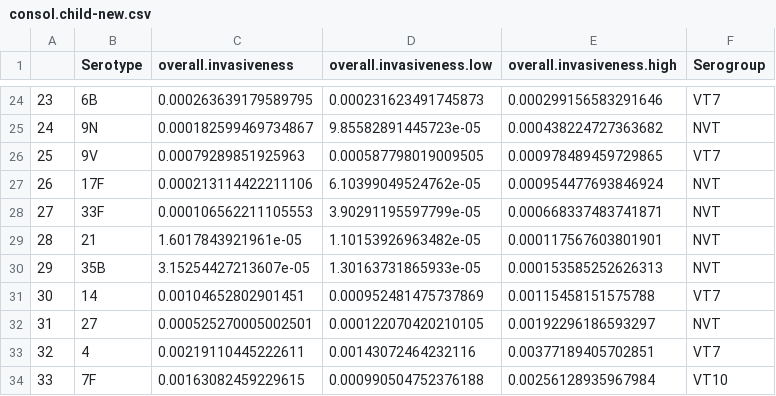
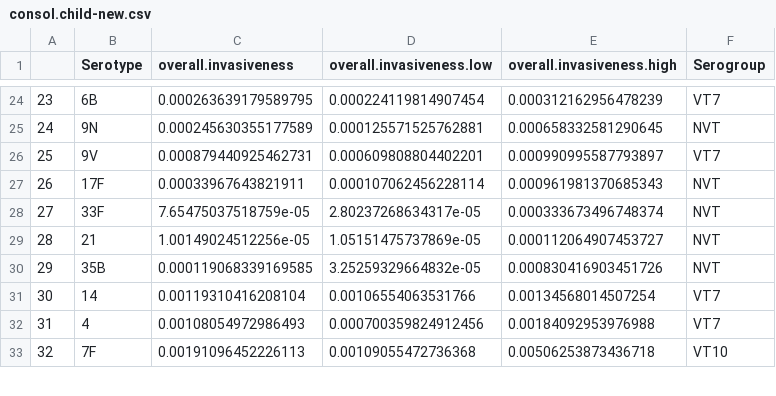
Before and after one commit to alochen/pneumo-invasiveness, a CSV file: consol.child-new.csv, drawn as a sheet; only a part is shown, gaps mark what is left out; removed rows and columns are numbered as before the commit, all else as after; the diff covers the shown part only; the diff names each change by its address in the sheet, - before the commit and + after, or states it on an @@ line.

```diff
--- a/consol.child-new.csv
+++ b/consol.child-new.csv
-D24 (overall.invasiveness.low): 0.000231623491745873
+D24 (overall.invasiveness.low): 0.000224119814907454
-E24 (overall.invasiveness.high): 0.000299156583291646
+E24 (overall.invasiveness.high): 0.000312162956478239
-C25 (overall.invasiveness): 0.000182599469734867
+C25 (overall.invasiveness): 0.000245630355177589
-D25 (overall.invasiveness.low): 9.85582891445723e-05
+D25 (overall.invasiveness.low): 0.000125571525762881
-E25 (overall.invasiveness.high): 0.000438224727363682
+E25 (overall.invasiveness.high): 0.000658332581290645
-C26 (overall.invasiveness): 0.00079289851925963
+C26 (overall.invasiveness): 0.000879440925462731
-D26 (overall.invasiveness.low): 0.000587798019009505
+D26 (overall.invasiveness.low): 0.000609808804402201
-E26 (overall.invasiveness.high): 0.000978489459729865
+E26 (overall.invasiveness.high): 0.000990995587793897
-C27 (overall.invasiveness): 0.000213114422211106
+C27 (overall.invasiveness): 0.00033967643821911
-D27 (overall.invasiveness.low): 6.10399049524762e-05
+D27 (overall.invasiveness.low): 0.000107062456228114
-E27 (overall.invasiveness.high): 0.000954477693846924
+E27 (overall.invasiveness.high): 0.000961981370685343
-C28 (overall.invasiveness): 0.000106562211105553
+C28 (overall.invasiveness): 7.65475037518759e-05
-D28 (overall.invasiveness.low): 3.90291195597799e-05
+D28 (overall.invasiveness.low): 2.80237268634317e-05
-E28 (overall.invasiveness.high): 0.000668337483741871
+E28 (overall.invasiveness.high): 0.000333673496748374
-C29 (overall.invasiveness): 1.6017843921961e-05
+C29 (overall.invasiveness): 1.00149024512256e-05
-D29 (overall.invasiveness.low): 1.10153926963482e-05
+D29 (overall.invasiveness.low): 1.05151475737869e-05
-E29 (overall.invasiveness.high): 0.000117567603801901
+E29 (overall.invasiveness.high): 0.000112064907453727
-C30 (overall.invasiveness): 3.15254427213607e-05
+C30 (overall.invasiveness): 0.000119068339169585
-D30 (overall.invasiveness.low): 1.30163731865933e-05
+D30 (overall.invasiveness.low): 3.25259329664832e-05
-E30 (overall.invasiveness.high): 0.000153585252626313
+E30 (overall.invasiveness.high): 0.000830416903451726
-C31 (overall.invasiveness): 0.00104652802901451
+C31 (overall.invasiveness): 0.00119310416208104
-D31 (overall.invasiveness.low): 0.000952481475737869
+D31 (overall.invasiveness.low): 0.00106554063531766
-E31 (overall.invasiveness.high): 0.00115458151575788
+E31 (overall.invasiveness.high): 0.00134568014507254
-row 32: 31 | 27 | 0.000525270005002501 | 0.000122070420210105 | 0.00192296186593297 | NVT
@@ column A renumbered from row 32 down @@
-C32 (overall.invasiveness): 0.00219110445222611
+C32 (overall.invasiveness): 0.00108054972986493
-D32 (overall.invasiveness.low): 0.00143072464232116
+D32 (overall.invasiveness.low): 0.000700359824912456
-E32 (overall.invasiveness.high): 0.00377189405702851
+E32 (overall.invasiveness.high): 0.00184092953976988
-C33 (overall.invasiveness): 0.00163082459229615
+C33 (overall.invasiveness): 0.00191096452226113
-D33 (overall.invasiveness.low): 0.000990504752376188
+D33 (overall.invasiveness.low): 0.00109055472736368
-E33 (overall.invasiveness.high): 0.00256128935967984
+E33 (overall.invasiveness.high): 0.00506253873436718
```
Also changed, not shown: 79 edited cells elsewhere in this file, consol.adult-new.csv, 4 other files.
